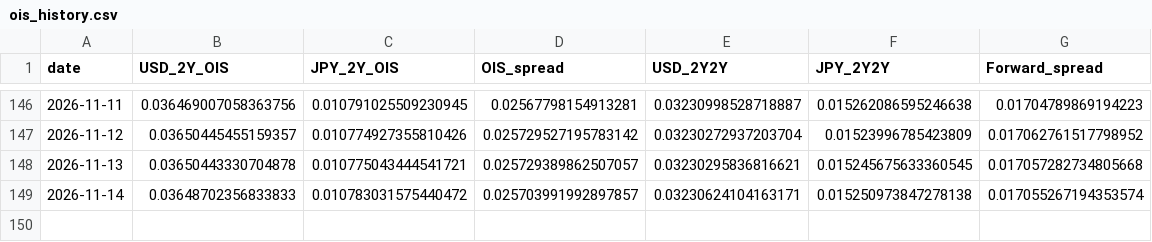
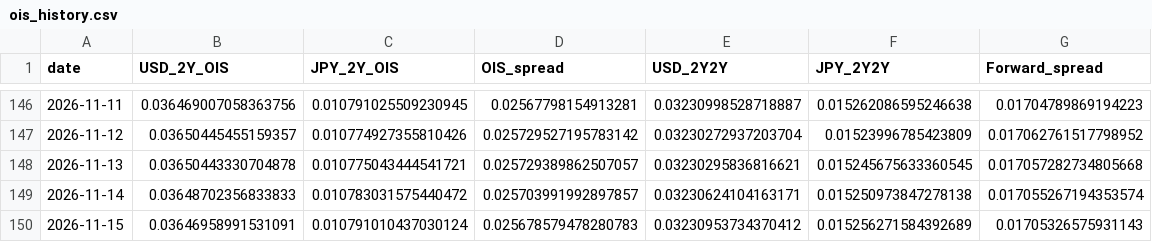
Before and after one commit to super-curve-hub/usdjpymacro, a CSV file: output/ois_history.csv, drawn as a sheet; only a part is shown, gaps mark what is left out; the diff names each change by its address in the sheet, - before the commit and + after, or states it on an @@ line.

```diff
--- a/output/ois_history.csv
+++ b/output/ois_history.csv
+row 150: 2026-11-15 | 0.03646958991531091 | 0.010791010437030124 | 0.025678579478280783 | 0.03230953734370412 | 0.015256271584392689 | 0.01705326575931143
```
Also changed, not shown: output/latest.csv, 2 other files.
